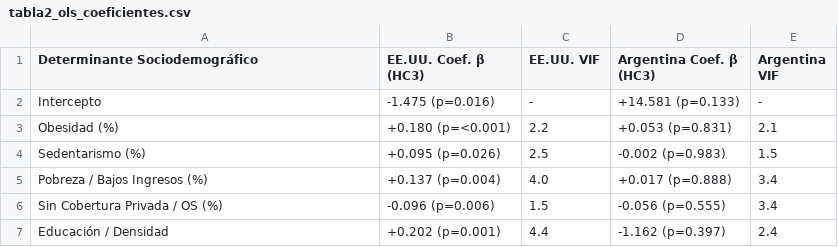
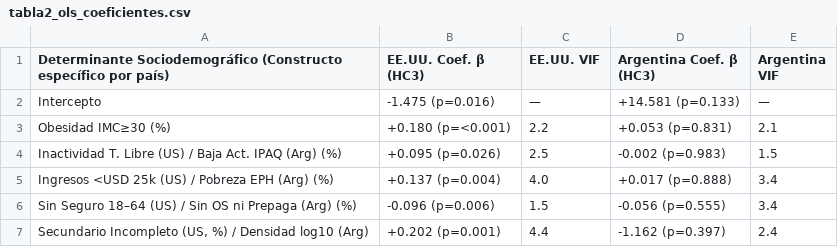
Before and after one commit to magalibolivar/Diabetes-Geografica-CIITI-2026, a CSV file: Propuesta_Argentiva_VS_Estados_Unidos/Resultados/tabla2_ols_coeficientes.csv, drawn as a sheet.

```diff
--- a/Propuesta_Argentiva_VS_Estados_Unidos/Resultados/tabla2_ols_coeficientes.csv
+++ b/Propuesta_Argentiva_VS_Estados_Unidos/Resultados/tabla2_ols_coeficientes.csv
@@ -1,7 +1,7 @@
-Determinante Sociodemográfico,EE.UU. Coef. β (HC3),EE.UU. VIF,Argentina Coef. β (HC3),Argentina VIF
-Intercepto,-1.475 (p=0.016),-,+14.581 (p=0.133),-
-Obesidad (%),+0.180 (p=<0.001),2.2,+0.053 (p=0.831),2.1
-Sedentarismo (%),+0.095 (p=0.026),2.5,-0.002 (p=0.983),1.5
-Pobreza / Bajos Ingresos (%),+0.137 (p=0.004),4.0,+0.017 (p=0.888),3.4
-Sin Cobertura Privada / OS (%),-0.096 (p=0.006),1.5,-0.056 (p=0.555),3.4
-Educación / Densidad,+0.202 (p=0.001),4.4,-1.162 (p=0.397),2.4
+Determinante Sociodemográfico (Constructo específico por país),EE.UU. Coef. β (HC3),EE.UU. VIF,Argentina Coef. β (HC3),Argentina VIF
+Intercepto,-1.475 (p=0.016),—,+14.581 (p=0.133),—
+Obesidad IMC≥30 (%),+0.180 (p=<0.001),2.2,+0.053 (p=0.831),2.1
+Inactividad T. Libre (US) / Baja Act. IPAQ (Arg) (%),+0.095 (p=0.026),2.5,-0.002 (p=0.983),1.5
+Ingresos <USD 25k (US) / Pobreza EPH (Arg) (%),+0.137 (p=0.004),4.0,+0.017 (p=0.888),3.4
+Sin Seguro 18–64 (US) / Sin OS ni Prepaga (Arg) (%),-0.096 (p=0.006),1.5,-0.056 (p=0.555),3.4
+"Secundario Incompleto (US, %) / Densidad log10 (Arg)",+0.202 (p=0.001),4.4,-1.162 (p=0.397),2.4
```
Also changed, not shown: Propuesta_Argentiva_VS_Estados_Unidos/Resultados/tabla1_resumen_comparativo.csv, Propuesta_Argentiva_VS_Estados_Unidos/Resultados/tabla3_diagnostico_modelos.csv, 16 other files.
